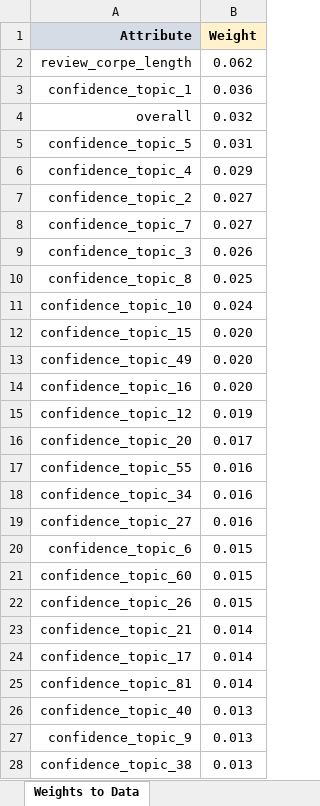
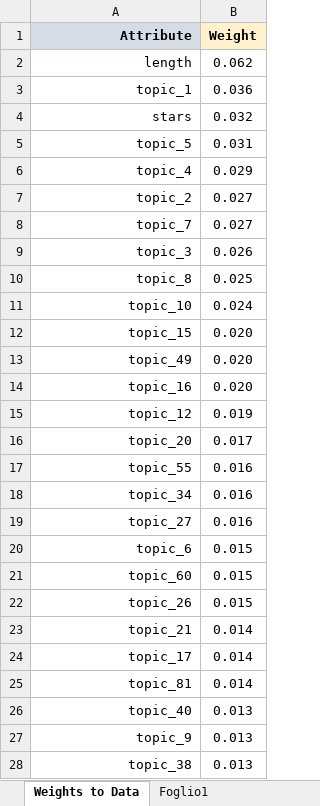
Before and after one commit to g002alghisi/PA_assignment_2, an Excel workbook: RapidMiner_repo/Results/attribute_weigths_processed.xlsx, sheet Weights to Data, drawn as a sheet; only a part is shown; values as stored, in another font and other column widths than the file's, no borders; charts and pictures not drawn; the diff covers the shown part only; the diff names each change by its address in the sheet, - before the commit and + after, or states it on an @@ line.

```diff
--- a/RapidMiner_repo/Results/attribute_weigths_processed.xlsx (sheet Weights to Data)
+++ b/RapidMiner_repo/Results/attribute_weigths_processed.xlsx (sheet Weights to Data)
+sheet tab: Foglio1
-A2 (Attribute): review_corpe_length
+A2 (Attribute): length
-A3 (Attribute): confidence_topic_1
+A3 (Attribute): topic_1
-A4 (Attribute): overall
+A4 (Attribute): stars
-A5 (Attribute): confidence_topic_5
+A5 (Attribute): topic_5
-A6 (Attribute): confidence_topic_4
+A6 (Attribute): topic_4
-A7 (Attribute): confidence_topic_2
+A7 (Attribute): topic_2
-A8 (Attribute): confidence_topic_7
+A8 (Attribute): topic_7
-A9 (Attribute): confidence_topic_3
+A9 (Attribute): topic_3
-A10 (Attribute): confidence_topic_8
+A10 (Attribute): topic_8
-A11 (Attribute): confidence_topic_10
+A11 (Attribute): topic_10
-A12 (Attribute): confidence_topic_15
+A12 (Attribute): topic_15
-A13 (Attribute): confidence_topic_49
+A13 (Attribute): topic_49
-A14 (Attribute): confidence_topic_16
+A14 (Attribute): topic_16
-A15 (Attribute): confidence_topic_12
+A15 (Attribute): topic_12
-A16 (Attribute): confidence_topic_20
+A16 (Attribute): topic_20
-A17 (Attribute): confidence_topic_55
+A17 (Attribute): topic_55
-A18 (Attribute): confidence_topic_34
+A18 (Attribute): topic_34
-A19 (Attribute): confidence_topic_27
+A19 (Attribute): topic_27
-A20 (Attribute): confidence_topic_6
+A20 (Attribute): topic_6
-A21 (Attribute): confidence_topic_60
+A21 (Attribute): topic_60
-A22 (Attribute): confidence_topic_26
+A22 (Attribute): topic_26
-A23 (Attribute): confidence_topic_21
+A23 (Attribute): topic_21
-A24 (Attribute): confidence_topic_17
+A24 (Attribute): topic_17
-A25 (Attribute): confidence_topic_81
+A25 (Attribute): topic_81
-A26 (Attribute): confidence_topic_40
+A26 (Attribute): topic_40
-A27 (Attribute): confidence_topic_9
+A27 (Attribute): topic_9
-A28 (Attribute): confidence_topic_38
+A28 (Attribute): topic_38
```
Also changed, not shown: 75 edited cells elsewhere in this sheet, charts or pictures, RapidMiner_repo/Results/attribute_weigths.xlsx, RapidMiner_repo/Results/topic_list.xlsx, 18 other files.
